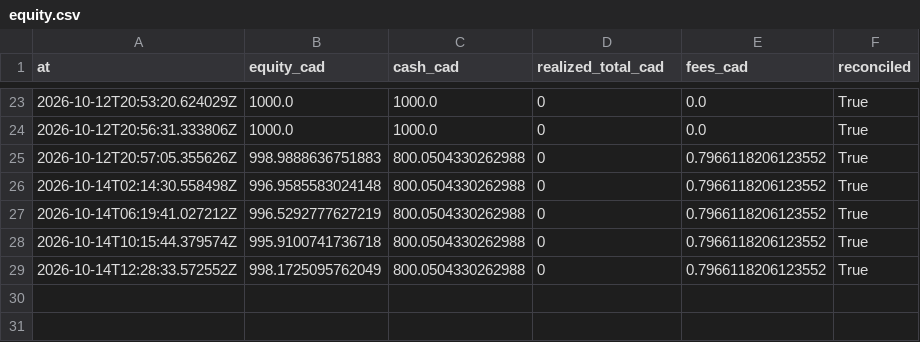
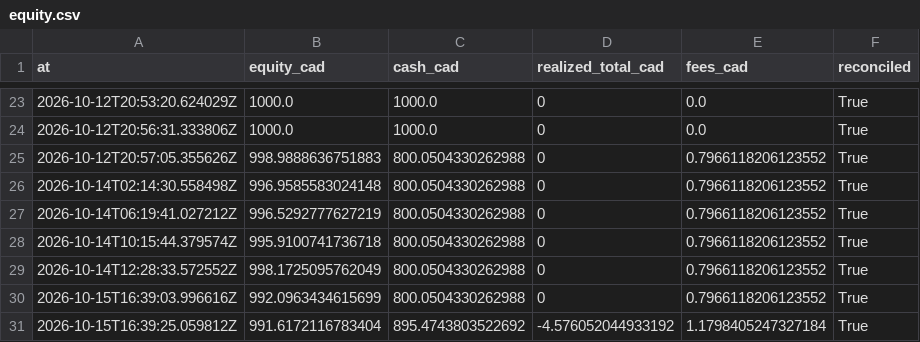
Before and after one commit to stellanrowbotham/Stellan, a CSV file: apprentice/reports/exports/equity.csv, drawn as a sheet; only a part is shown, gaps mark what is left out; the diff names each change by its address in the sheet, - before the commit and + after, or states it on an @@ line.

```diff
--- a/apprentice/reports/exports/equity.csv
+++ b/apprentice/reports/exports/equity.csv
+row 30: 2026-10-15T16:39:03.996616Z | 992.0963434615699 | 800.0504330262988 | 0 | 0.7966118206123552 | True
+row 31: 2026-10-15T16:39:25.059812Z | 991.6172116783404 | 895.4743803522692 | -4.576052044933192 | 1.1798405247327184 | True
```
Also changed, not shown: 23 other files.
